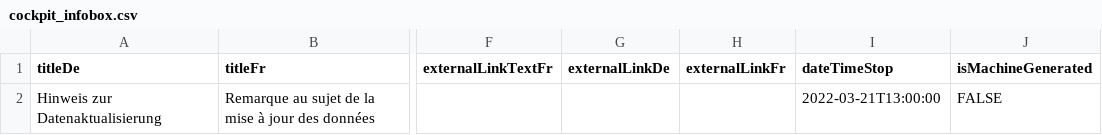
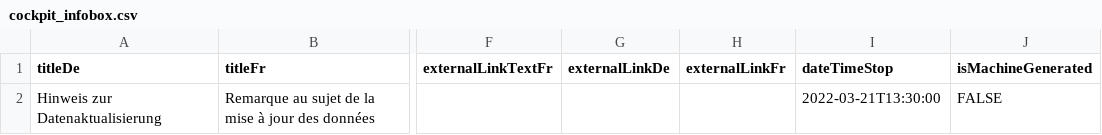
Before and after one commit to openDataBE/StatusNotification, a CSV file: cockpit_infobox.csv, drawn as a sheet; only a part is shown, gaps mark what is left out; the diff names each change by its address in the sheet, - before the commit and + after, or states it on an @@ line.

Commit message:
Update cockpit_infobox.csv

```diff
--- a/cockpit_infobox.csv
+++ b/cockpit_infobox.csv
-I2 (dateTimeStop): 2022-03-21T13:00:00
+I2 (dateTimeStop): 2022-03-21T13:30:00
```
